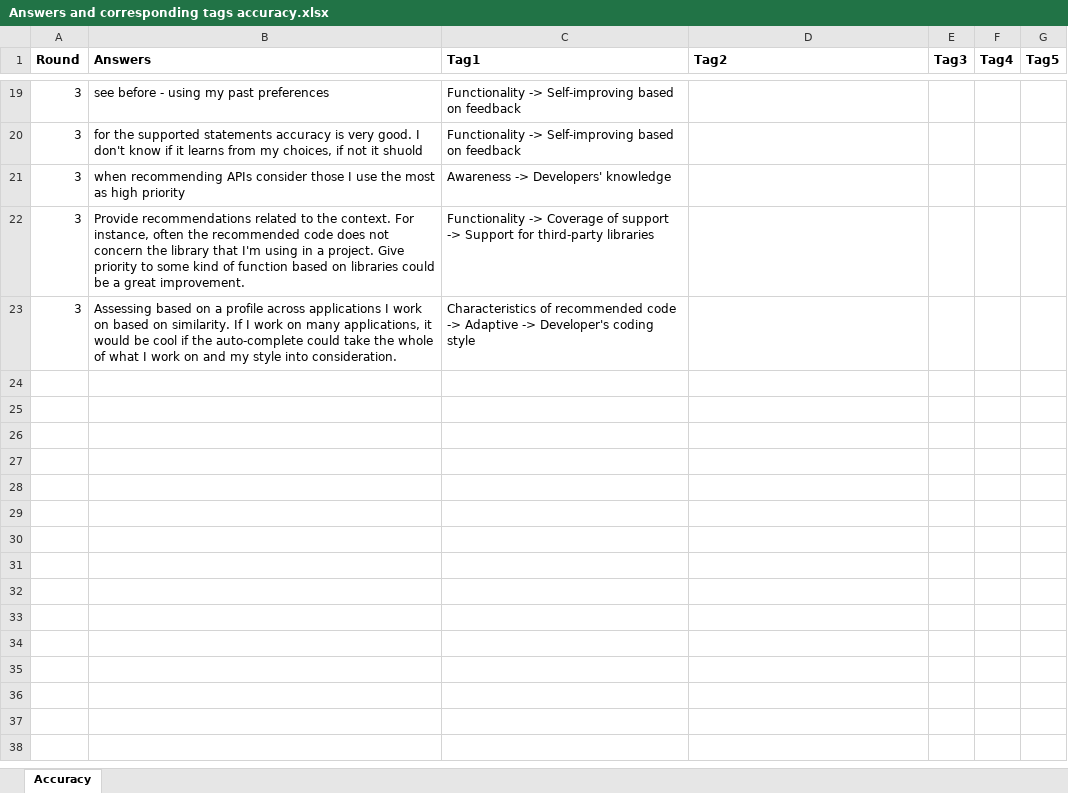
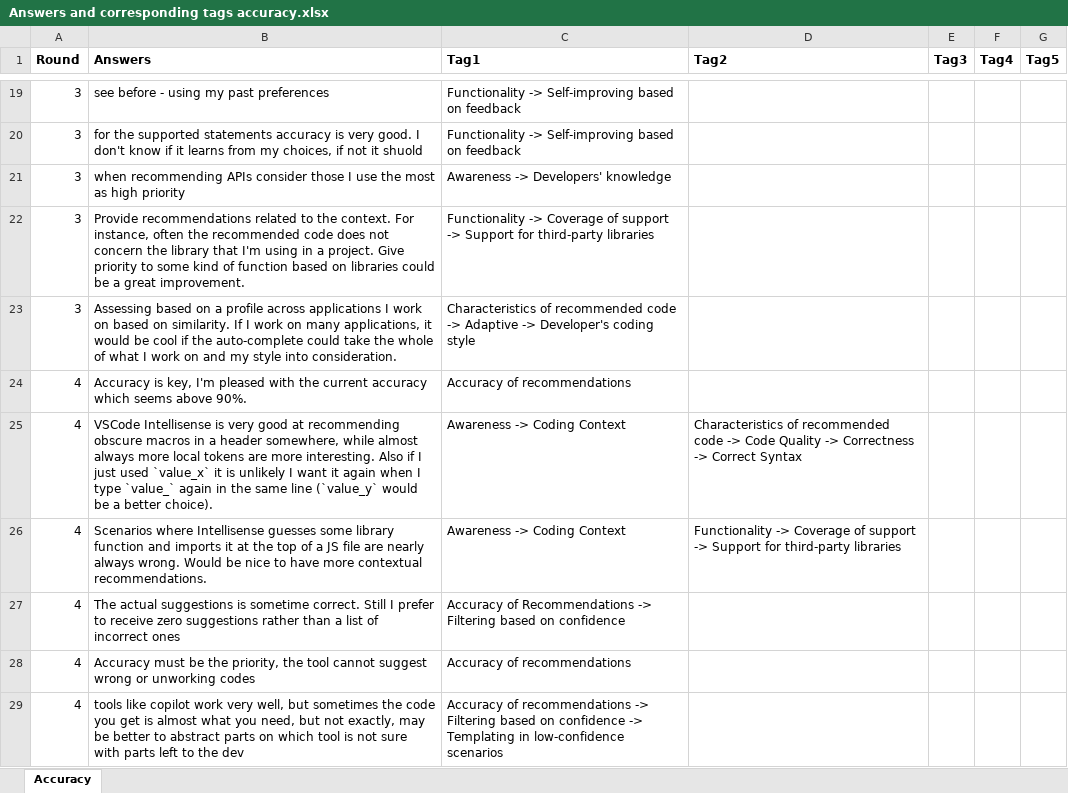
Before and after one commit to mciniselli/mciniselli.github.io, an Excel workbook: xls/Answers and corresponding tags accuracy.xlsx, sheet Accuracy, drawn as a sheet; only a part is shown, gaps mark what is left out; values as stored, in another font and other column widths than the file's, no borders; the diff covers the shown part only; the diff names each change by its address in the sheet, - before the commit and + after, or states it on an @@ line.

```diff
--- a/xls/Answers and corresponding tags accuracy.xlsx (sheet Accuracy)
+++ b/xls/Answers and corresponding tags accuracy.xlsx (sheet Accuracy)
+row 24: 4 | Accuracy is key, I'm pleased with the current accuracy which seems above 90%. | Accuracy of recommendations
+row 25: 4 | VSCode Intellisense is very good at recommending obscure macros in a header somewhere, while almost always more local tokens are more interesting. Also if I just used `value_x` it is unlikely I want it again when I type `value_` again in the same line (`value_y` would be a better choice). | Awareness -> Coding Context | Characteristics of recommended code -> Code Quality -> Correctness -> Correct Syntax
+row 26: 4 | Scenarios where Intellisense guesses some library function and imports it at the top of a JS file are nearly always wrong. Would be nice to have more contextual recommendations. | Awareness -> Coding Context | Functionality -> Coverage of support -> Support for third-party libraries
+row 27: 4 | The actual suggestions is sometime correct. Still I prefer to receive zero suggestions rather than a list of incorrect ones | Accuracy of Recommendations -> Filtering based on confidence
+row 28: 4 | Accuracy must be the priority, the tool cannot suggest wrong or unworking codes | Accuracy of recommendations
+row 29: 4 | tools like copilot work very well, but sometimes the code you get is almost what you need, but not exactly, may be better to abstract parts on which tool is not sure with parts left to the dev | Accuracy of recommendations -> Filtering based on confidence -> Templating in low-confidence scenarios
```
Also changed, not shown: 5 added rows and cell formats elsewhere in this sheet, xls/Answers and corresponding tags characteristics.xlsx, xls/Answers and corresponding tags coverage.xlsx, 13 other files.
